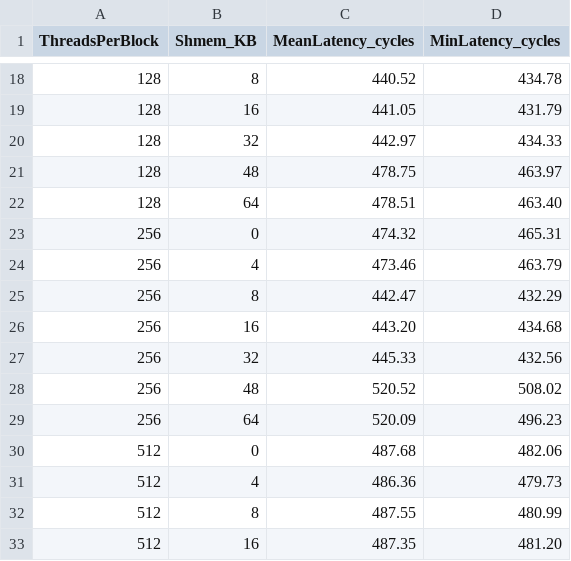
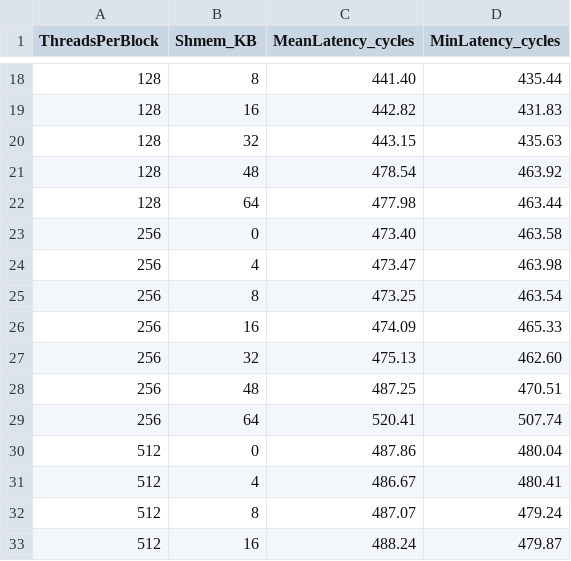
Before and after one commit to ParikshitGehlaut/Research-Development-Project-Performance-Modelling-of-CUDA-Programs, a CSV file: Results/RTX5000/Latency/latency_summary.csv, drawn as a sheet; only a part is shown, gaps mark what is left out; the diff covers the shown part only.

```diff
--- a/Results/RTX5000/Latency/latency_summary.csv
+++ b/Results/RTX5000/Latency/latency_summary.csv
@@ -18,16 +18,16 @@ ThreadsPerBlock,Shmem_KB,MeanLatency_cycles,MinLatency_cycles
-128,8,440.52,434.78
-128,16,441.05,431.79
-128,32,442.97,434.33
-128,48,478.75,463.97
-128,64,478.51,463.40
-256,0,474.32,465.31
-256,4,473.46,463.79
-256,8,442.47,432.29
-256,16,443.20,434.68
-256,32,445.33,432.56
-256,48,520.52,508.02
-256,64,520.09,496.23
-512,0,487.68,482.06
-512,4,486.36,479.73
-512,8,487.55,480.99
-512,16,487.35,481.20
+128,8,441.40,435.44
+128,16,442.82,431.83
+128,32,443.15,435.63
+128,48,478.54,463.92
+128,64,477.98,463.44
+256,0,473.40,463.58
+256,4,473.47,463.98
+256,8,473.25,463.54
+256,16,474.09,465.33
+256,32,475.13,462.60
+256,48,487.25,470.51
+256,64,520.41,507.74
+512,0,487.86,480.04
+512,4,486.67,480.41
+512,8,487.07,479.24
+512,16,488.24,479.87
```
Also changed, not shown: 38 edited cells elsewhere in this file, Results/A100/Latency/latency_summary.csv, 16 other files.
